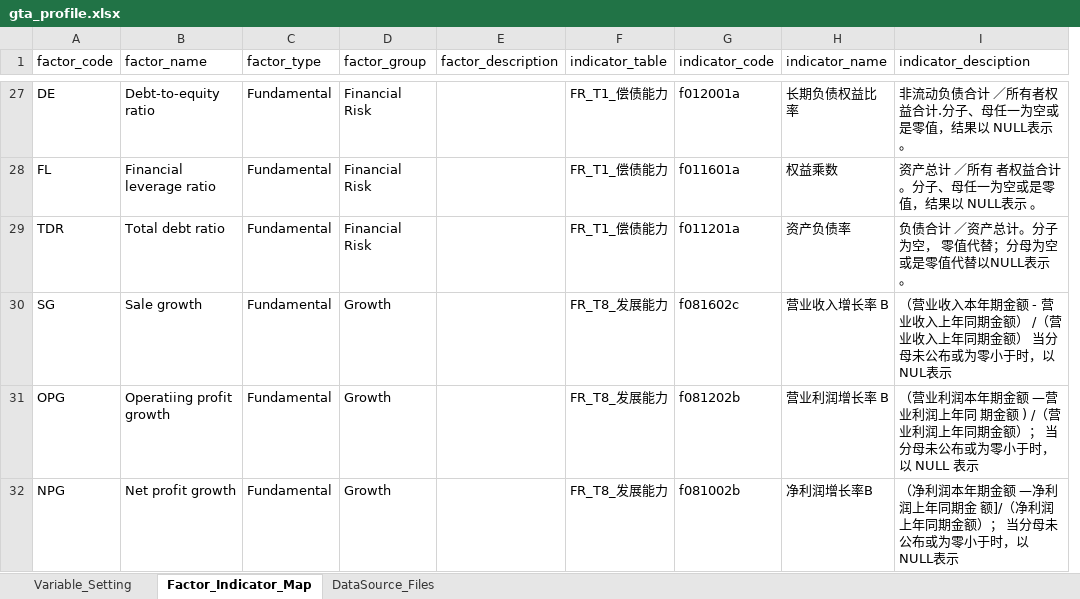
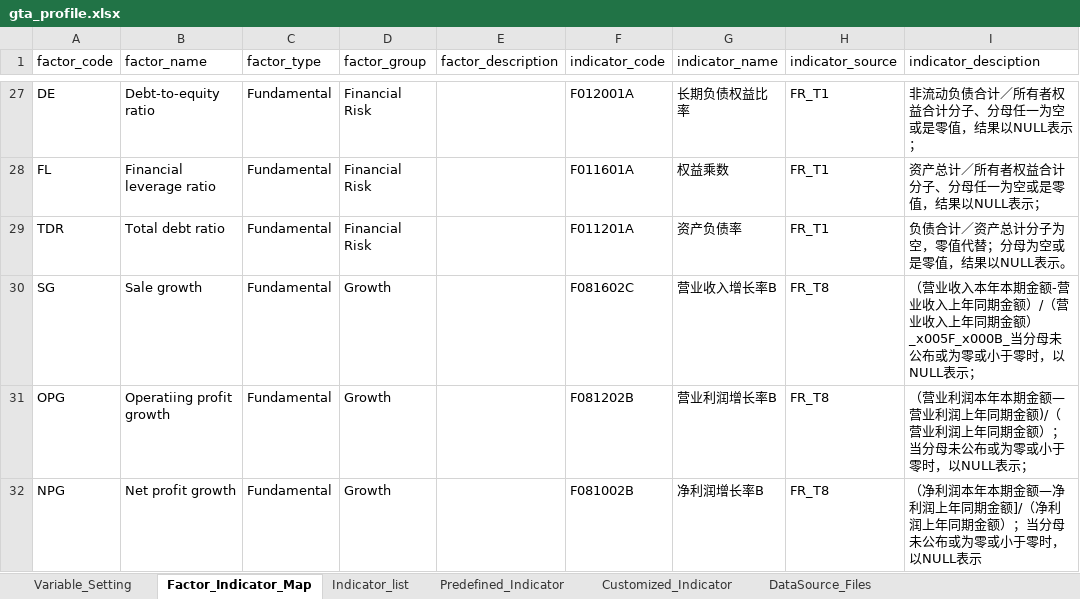
Before and after one commit to chriszheng2016/zstmodelr, an Excel workbook: inst/etc/gta_profile.xlsx, sheet Factor_Indicator_Map, drawn as a sheet; only a part is shown, gaps mark what is left out; values as stored, in another font and other column widths than the file's, no borders; conditional formats and table styles not drawn; removed rows and columns are numbered as before the commit, all else as after; the diff covers the shown part only; the diff names each change by its address in the sheet, - before the commit and + after, or states it on an @@ line.

Commit message:
ENH: refactor get_factors/indicators
refactor get_indicators into get_indicators, get_indicators_from_source
to support indicators defining, modify get_factors_info to match factor_codes,
factor_groups

```diff
--- a/inst/etc/gta_profile.xlsx (sheet Factor_Indicator_Map)
+++ b/inst/etc/gta_profile.xlsx (sheet Factor_Indicator_Map)
+sheet tab: Indicator_list
+sheet tab: Predefined_Indicator
+sheet tab: Customized_Indicator
-column F (indicator_table), rows 27-32: FR_T1_偿债能力 | FR_T1_偿债能力 | FR_T1_偿债能力 | FR_T8_发展能力 | FR_T8_发展能力 | FR_T8_发展能力
+column H (indicator_source), rows 27-32: FR_T1 | FR_T1 | FR_T1 | FR_T8 | FR_T8 | FR_T8
-F27 (indicator_code): f012001a
+F27 (indicator_code): F012001A
-I27 (indicator_desciption): 非流动负债合计 ／所有者权益合计.分子、母任一为空或是零值，结果以 NULL表示 。
+I27 (indicator_desciption): 非流动负债合计／所有者权益合计分子、分母任一为空或是零值，结果以NULL表示；
-F28 (indicator_code): f011601a
+F28 (indicator_code): F011601A
-I28 (indicator_desciption): 资产总计 ／所有 者权益合计。分子、母任一为空或是零值，结果以 NULL表示 。
+I28 (indicator_desciption): 资产总计／所有者权益合计分子、分母任一为空或是零值，结果以NULL表示；
-F29 (indicator_code): f011201a
+F29 (indicator_code): F011201A
-I29 (indicator_desciption): 负债合计 ／资产总计。分子为空， 零值代替；分母为空或是零值代替以NULL表示 。
+I29 (indicator_desciption): 负债合计／资产总计分子为空，零值代替；分母为空或是零值，结果以NULL表示。
-F30 (indicator_code): f081602c
+F30 (indicator_code): F081602C
-G30 (indicator_name): 营业收入增长率 B
+G30 (indicator_name): 营业收入增长率B
-I30 (indicator_desciption): …收入本年期金额 - 营业收入上年同期金额） /（营业收入上年同期金额） 当分母未公布或为零小于时，以 NUL表示
+I30 (indicator_desciption): …收入本年本期金额-营业收入上年同期金额）/（营业收入上年同期金额）_x005F_x000B_当分母未公布或为零或小于零时，以NULL表示；
-F31 (indicator_code): f081202b
+F31 (indicator_code): F081202B
-G31 (indicator_name): 营业利润增长率 B
+G31 (indicator_name): 营业利润增长率B
-I31 (indicator_desciption): …利润本年期金额 —营业利润上年同 期金额 ) /（营业利润上年同期金额）； 当分母未公布或为零小于时，以 NULL 表示
+I31 (indicator_desciption): …利润本年本期金额—营业利润上年同期金额)/（营业利润上年同期金额）；当分母未公布或为零或小于零时，以NULL表示；
-F32 (indicator_code): f081002b
+F32 (indicator_code): F081002B
-I32 (indicator_desciption): …利润本年期金额 —净利润上年同期金 额]/（净利润上年同期金额）； 当分母未公布或为零小于时，以 NULL表示
+I32 (indicator_desciption): …利润本年本期金额—净利润上年同期金额]/（净利润上年同期金额）；当分母未公布或为零或小于零时，以NULL表示
```
Also changed, not shown: 60 edited cells elsewhere in this sheet, sheet DataSource_Files, formulas that keep their value, 5 other files.
